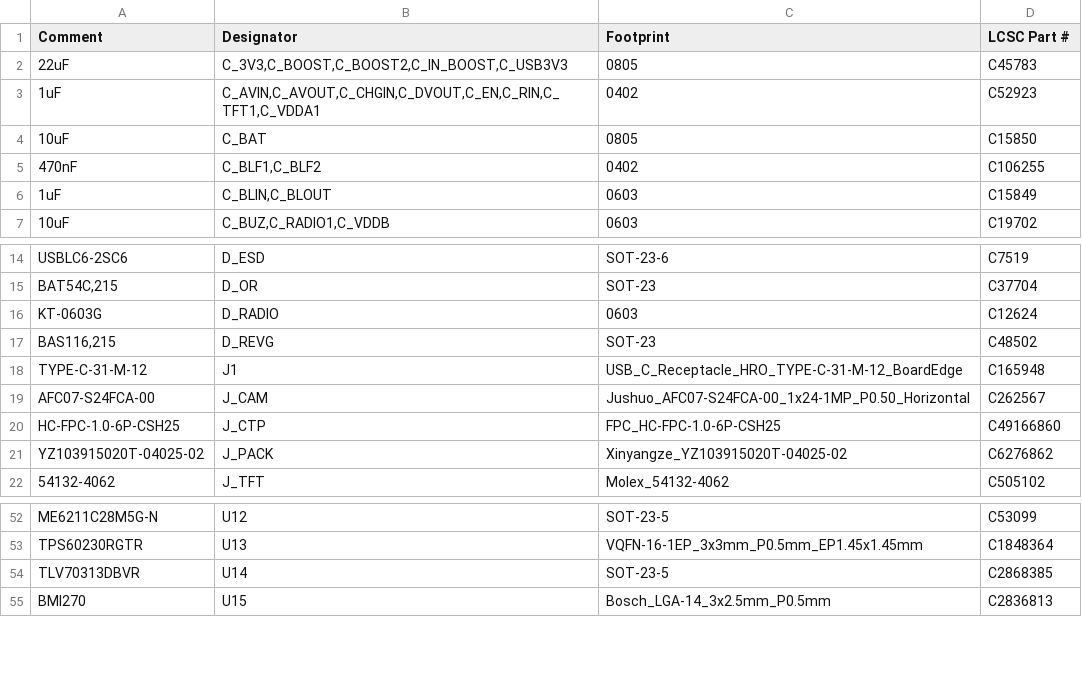
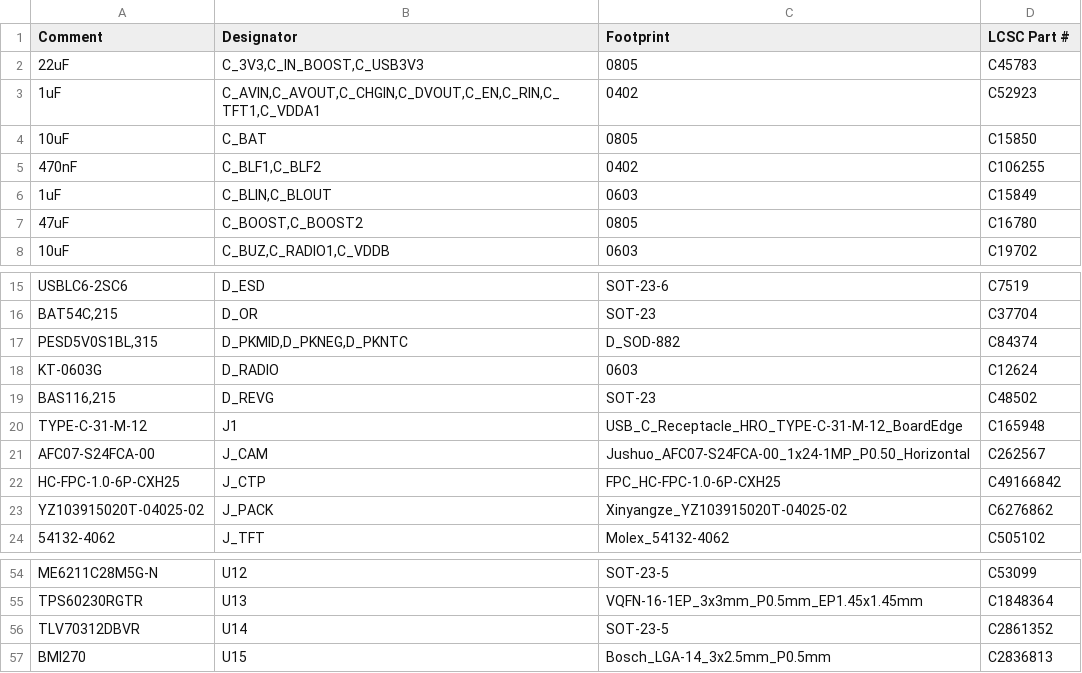
Before and after one commit to AmbireTech/ice, a CSV file: docs/v4/enclosure/files/ambire-ice-v4_bom-jlc.csv, drawn as a sheet; only a part is shown, gaps mark what is left out.

```diff
--- a/docs/v4/enclosure/files/ambire-ice-v4_bom-jlc.csv
+++ b/docs/v4/enclosure/files/ambire-ice-v4_bom-jlc.csv
@@ -1,3 +1,3 @@
 Comment,Designator,Footprint,LCSC Part #
-22uF,"C_3V3,C_BOOST,C_BOOST2,C_IN_BOOST,C_USB3V3",0805,C45783
+22uF,"C_3V3,C_IN_BOOST,C_USB3V3",0805,C45783
 1uF,"C_AVIN,C_AVOUT,C_CHGIN,C_DVOUT,C_EN,C_RIN,C_TFT1,C_VDDA1",0402,C52923
@@ -6,2 +6,3 @@ Comment,Designator,Footprint,LCSC Part #
 1uF,"C_BLIN,C_BLOUT",0603,C15849
+47uF,"C_BOOST,C_BOOST2",0805,C16780
 10uF,"C_BUZ,C_RADIO1,C_VDDB",0603,C19702
@@ -15,2 +16,3 @@ USBLC6-2SC6,D_ESD,SOT-23-6,C7519
 "BAT54C,215",D_OR,SOT-23,C37704
+"PESD5V0S1BL,315","D_PKMID,D_PKNEG,D_PKNTC",D_SOD-882,C84374
 KT-0603G,D_RADIO,0603,C12624
@@ -19,3 +21,3 @@ TYPE-C-31-M-12,J1,USB_C_Receptacle_HRO_TYPE-C-31-M-12_BoardEdge,C165948
 AFC07-S24FCA-00,J_CAM,Jushuo_AFC07-S24FCA-00_1x24-1MP_P0.50_Horizontal,C262567
-HC-FPC-1.0-6P-CSH25,J_CTP,FPC_HC-FPC-1.0-6P-CSH25,C49166860
+HC-FPC-1.0-6P-CXH25,J_CTP,FPC_HC-FPC-1.0-6P-CXH25,C49166842
 YZ103915020T-04025-02,J_PACK,Xinyangze_YZ103915020T-04025-02,C6276862
@@ -53,3 +55,3 @@ ME6211C28M5G-N,U12,SOT-23-5,C53099
 TPS60230RGTR,U13,VQFN-16-1EP_3x3mm_P0.5mm_EP1.45x1.45mm,C1848364
-TLV70313DBVR,U14,SOT-23-5,C2868385
+TLV70312DBVR,U14,SOT-23-5,C2861352
 BMI270,U15,Bosch_LGA-14_3x2.5mm_P0.5mm,C2836813
```
Also changed, not shown: docs/v4/enclosure/files/ambire-ice-v4_bom-pcbway.csv, docs/v4/enclosure/files/ambire-ice-v4_centroid-pcbway.csv, 14 other files.
